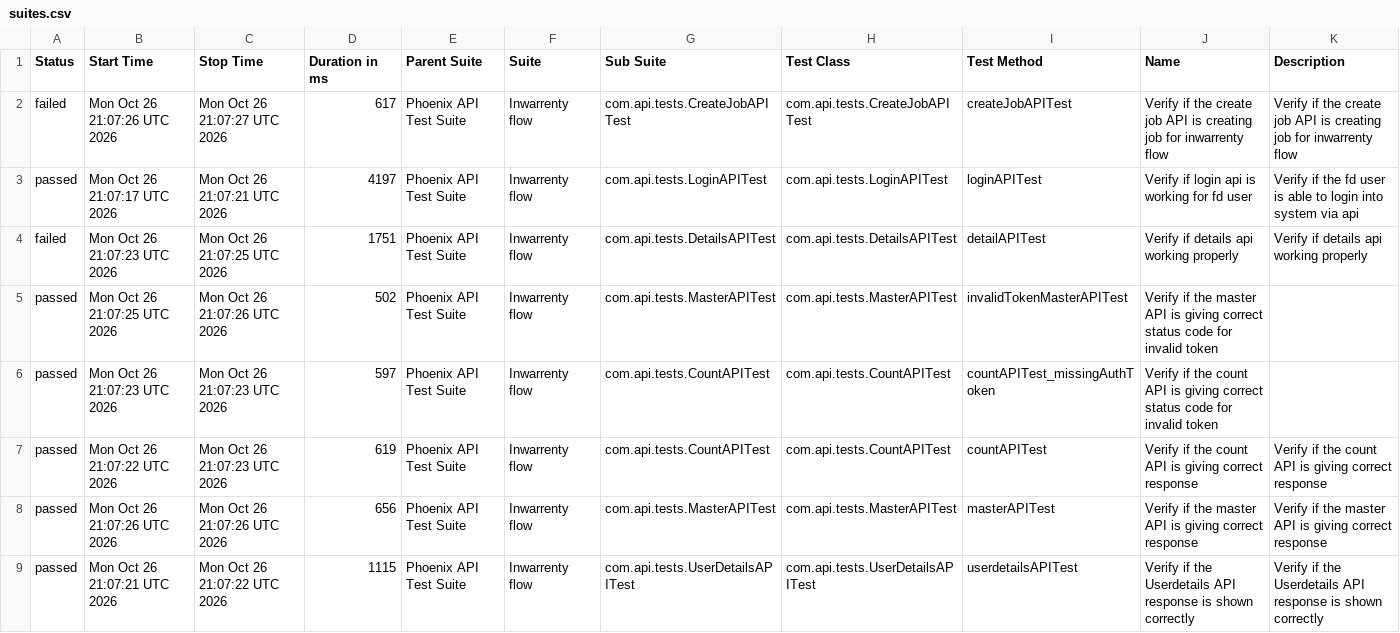
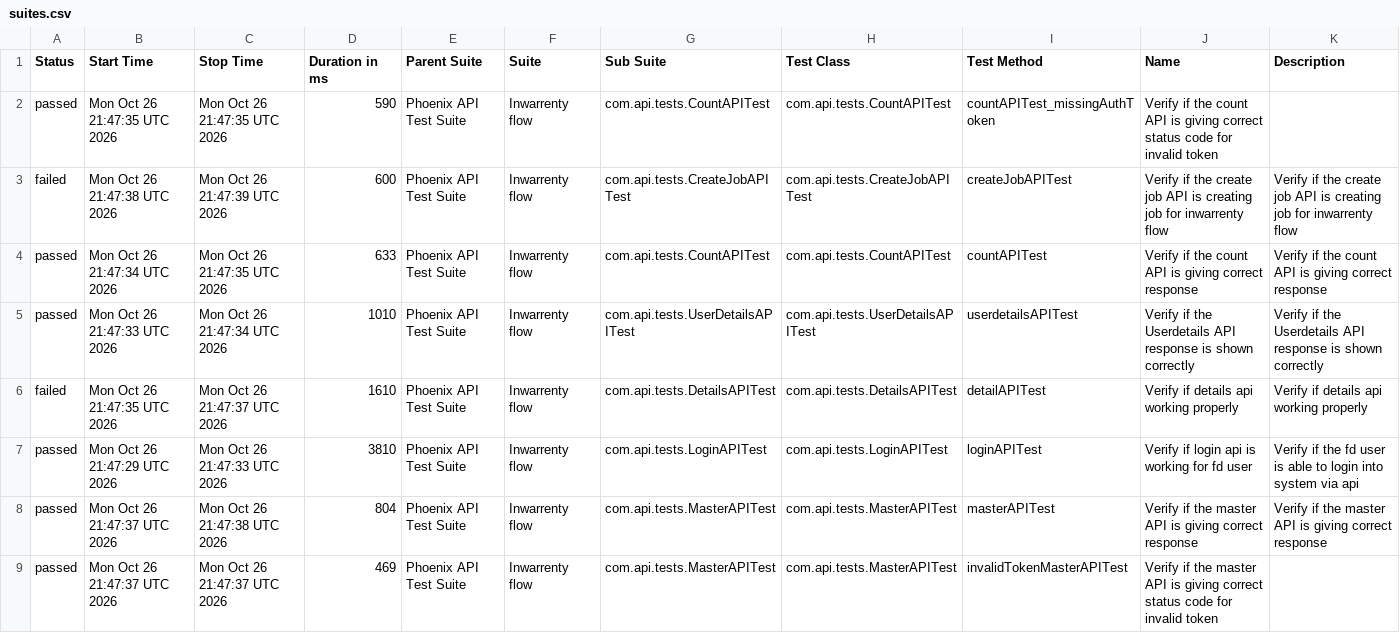
Before and after one commit to AbhijitNaik05/PhoenixTestAutomationFramework, a CSV file: data/suites.csv, drawn as a sheet.

```diff
--- a/data/suites.csv
+++ b/data/suites.csv
@@ -1,9 +1,9 @@
 "Status","Start Time","Stop Time","Duration in ms","Parent Suite","Suite","Sub Suite","Test Class","Test Method","Name","Description"
-"failed","Mon Oct 26 21:07:26 UTC 2026","Mon Oct 26 21:07:27 UTC 2026","617","Phoenix API Test Suite","Inwarrenty flow","com.api.tests.CreateJobAPITest","com.api.tests.CreateJobAPITest","createJobAPITest","Verify if the create job API is creating job for inwarrenty flow","Verify if the create job API is creating job for inwarrenty flow"
-"passed","Mon Oct 26 21:07:17 UTC 2026","Mon Oct 26 21:07:21 UTC 2026","4197","Phoenix API Test Suite","Inwarrenty flow","com.api.tests.LoginAPITest","com.api.tests.LoginAPITest","loginAPITest","Verify if login api is working for fd user","Verify if the fd user is able to login into system via api"
-"failed","Mon Oct 26 21:07:23 UTC 2026","Mon Oct 26 21:07:25 UTC 2026","1751","Phoenix API Test Suite","Inwarrenty flow","com.api.tests.DetailsAPITest","com.api.tests.DetailsAPITest","detailAPITest","Verify if details api working properly","Verify if details api working properly"
-"passed","Mon Oct 26 21:07:25 UTC 2026","Mon Oct 26 21:07:26 UTC 2026","502","Phoenix API Test Suite","Inwarrenty flow","com.api.tests.MasterAPITest","com.api.tests.MasterAPITest","invalidTokenMasterAPITest","Verify if the master API is giving correct status code for invalid token",""
-"passed","Mon Oct 26 21:07:23 UTC 2026","Mon Oct 26 21:07:23 UTC 2026","597","Phoenix API Test Suite","Inwarrenty flow","com.api.tests.CountAPITest","com.api.tests.CountAPITest","countAPITest_missingAuthToken","Verify if the count API is giving correct status code for invalid token",""
-"passed","Mon Oct 26 21:07:22 UTC 2026","Mon Oct 26 21:07:23 UTC 2026","619","Phoenix API Test Suite","Inwarrenty flow","com.api.tests.CountAPITest","com.api.tests.CountAPITest","countAPITest","Verify if the count API is giving correct response","Verify if the count API is giving correct response"
-"passed","Mon Oct 26 21:07:26 UTC 2026","Mon Oct 26 21:07:26 UTC 2026","656","Phoenix API Test Suite","Inwarrenty flow","com.api.tests.MasterAPITest","com.api.tests.MasterAPITest","masterAPITest","Verify if the master API is giving correct response","Verify if the master API is giving correct response"
-"passed","Mon Oct 26 21:07:21 UTC 2026","Mon Oct 26 21:07:22 UTC 2026","1115","Phoenix API Test Suite","Inwarrenty flow","com.api.tests.UserDetailsAPITest","com.api.tests.UserDetailsAPITest","userdetailsAPITest","Verify if the Userdetails API response is shown correctly","Verify if the Userdetails API response is shown correctly"
+"passed","Mon Oct 26 21:47:35 UTC 2026","Mon Oct 26 21:47:35 UTC 2026","590","Phoenix API Test Suite","Inwarrenty flow","com.api.tests.CountAPITest","com.api.tests.CountAPITest","countAPITest_missingAuthToken","Verify if the count API is giving correct status code for invalid token",""
+"failed","Mon Oct 26 21:47:38 UTC 2026","Mon Oct 26 21:47:39 UTC 2026","600","Phoenix API Test Suite","Inwarrenty flow","com.api.tests.CreateJobAPITest","com.api.tests.CreateJobAPITest","createJobAPITest","Verify if the create job API is creating job for inwarrenty flow","Verify if the create job API is creating job for inwarrenty flow"
+"passed","Mon Oct 26 21:47:34 UTC 2026","Mon Oct 26 21:47:35 UTC 2026","633","Phoenix API Test Suite","Inwarrenty flow","com.api.tests.CountAPITest","com.api.tests.CountAPITest","countAPITest","Verify if the count API is giving correct response","Verify if the count API is giving correct response"
+"passed","Mon Oct 26 21:47:33 UTC 2026","Mon Oct 26 21:47:34 UTC 2026","1010","Phoenix API Test Suite","Inwarrenty flow","com.api.tests.UserDetailsAPITest","com.api.tests.UserDetailsAPITest","userdetailsAPITest","Verify if the Userdetails API response is shown correctly","Verify if the Userdetails API response is shown correctly"
+"failed","Mon Oct 26 21:47:35 UTC 2026","Mon Oct 26 21:47:37 UTC 2026","1610","Phoenix API Test Suite","Inwarrenty flow","com.api.tests.DetailsAPITest","com.api.tests.DetailsAPITest","detailAPITest","Verify if details api working properly","Verify if details api working properly"
+"passed","Mon Oct 26 21:47:29 UTC 2026","Mon Oct 26 21:47:33 UTC 2026","3810","Phoenix API Test Suite","Inwarrenty flow","com.api.tests.LoginAPITest","com.api.tests.LoginAPITest","loginAPITest","Verify if login api is working for fd user","Verify if the fd user is able to login into system via api"
+"passed","Mon Oct 26 21:47:37 UTC 2026","Mon Oct 26 21:47:38 UTC 2026","804","Phoenix API Test Suite","Inwarrenty flow","com.api.tests.MasterAPITest","com.api.tests.MasterAPITest","masterAPITest","Verify if the master API is giving correct response","Verify if the master API is giving correct response"
+"passed","Mon Oct 26 21:47:37 UTC 2026","Mon Oct 26 21:47:37 UTC 2026","469","Phoenix API Test Suite","Inwarrenty flow","com.api.tests.MasterAPITest","com.api.tests.MasterAPITest","invalidTokenMasterAPITest","Verify if the master API is giving correct status code for invalid token",""
```
Also changed, not shown: data/behaviors.csv, 51 other files.
